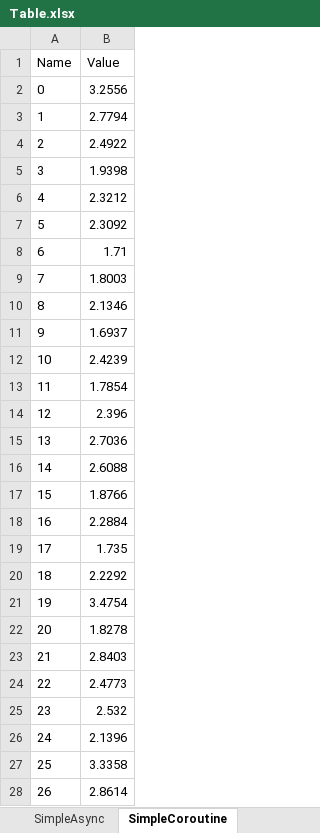
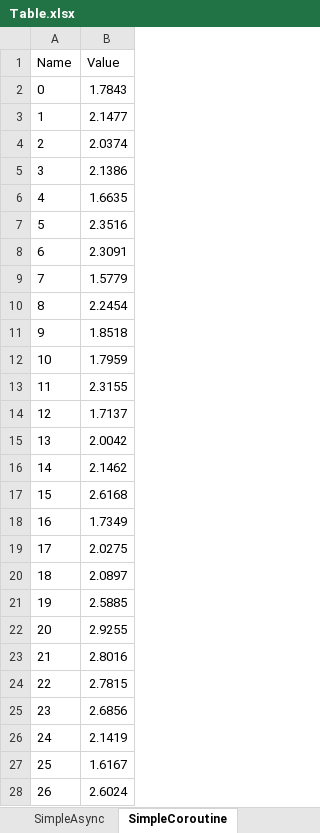
Before and after one commit to joaoborks/unity-async-vs-coroutine, an Excel workbook: Output/Table.xlsx, sheet SimpleCoroutine, drawn as a sheet; only a part is shown; values as stored, in another font and other column widths than the file's, no borders; table styles not drawn; the diff covers the shown part only; the diff names each change by its address in the sheet, - before the commit and + after, or states it on an @@ line.

```diff
--- a/Output/Table.xlsx (sheet SimpleCoroutine)
+++ b/Output/Table.xlsx (sheet SimpleCoroutine)
-B2 (Value): 3.2556
+B2 (Value): 1.7843
-B3 (Value): 2.7794
+B3 (Value): 2.1477
-B4 (Value): 2.4922
+B4 (Value): 2.0374
-B5 (Value): 1.9398
+B5 (Value): 2.1386
-B6 (Value): 2.3212
+B6 (Value): 1.6635
-B7 (Value): 2.3092
+B7 (Value): 2.3516
-B8 (Value): 1.71
+B8 (Value): 2.3091
-B9 (Value): 1.8003
+B9 (Value): 1.5779
-B10 (Value): 2.1346
+B10 (Value): 2.2454
-B11 (Value): 1.6937
+B11 (Value): 1.8518
-B12 (Value): 2.4239
+B12 (Value): 1.7959
-B13 (Value): 1.7854
+B13 (Value): 2.3155
-B14 (Value): 2.396
+B14 (Value): 1.7137
-B15 (Value): 2.7036
+B15 (Value): 2.0042
-B16 (Value): 2.6088
+B16 (Value): 2.1462
-B17 (Value): 1.8766
+B17 (Value): 2.6168
-B18 (Value): 2.2884
+B18 (Value): 1.7349
-B19 (Value): 1.735
+B19 (Value): 2.0275
-B20 (Value): 2.2292
+B20 (Value): 2.0897
-B21 (Value): 3.4754
+B21 (Value): 2.5885
-B22 (Value): 1.8278
+B22 (Value): 2.9255
-B23 (Value): 2.8403
+B23 (Value): 2.8016
-B24 (Value): 2.4773
+B24 (Value): 2.7815
-B25 (Value): 2.532
+B25 (Value): 2.6856
-B26 (Value): 2.1396
+B26 (Value): 2.1419
-B27 (Value): 3.3358
+B27 (Value): 1.6167
-B28 (Value): 2.8614
+B28 (Value): 2.6024
```
Also changed, not shown: 73 edited cells elsewhere in this sheet, sheet StressAsync, sheet StressCoroutine, sheet SimpleAsync, other sheet tabs, charts or pictures, 17 other files.
